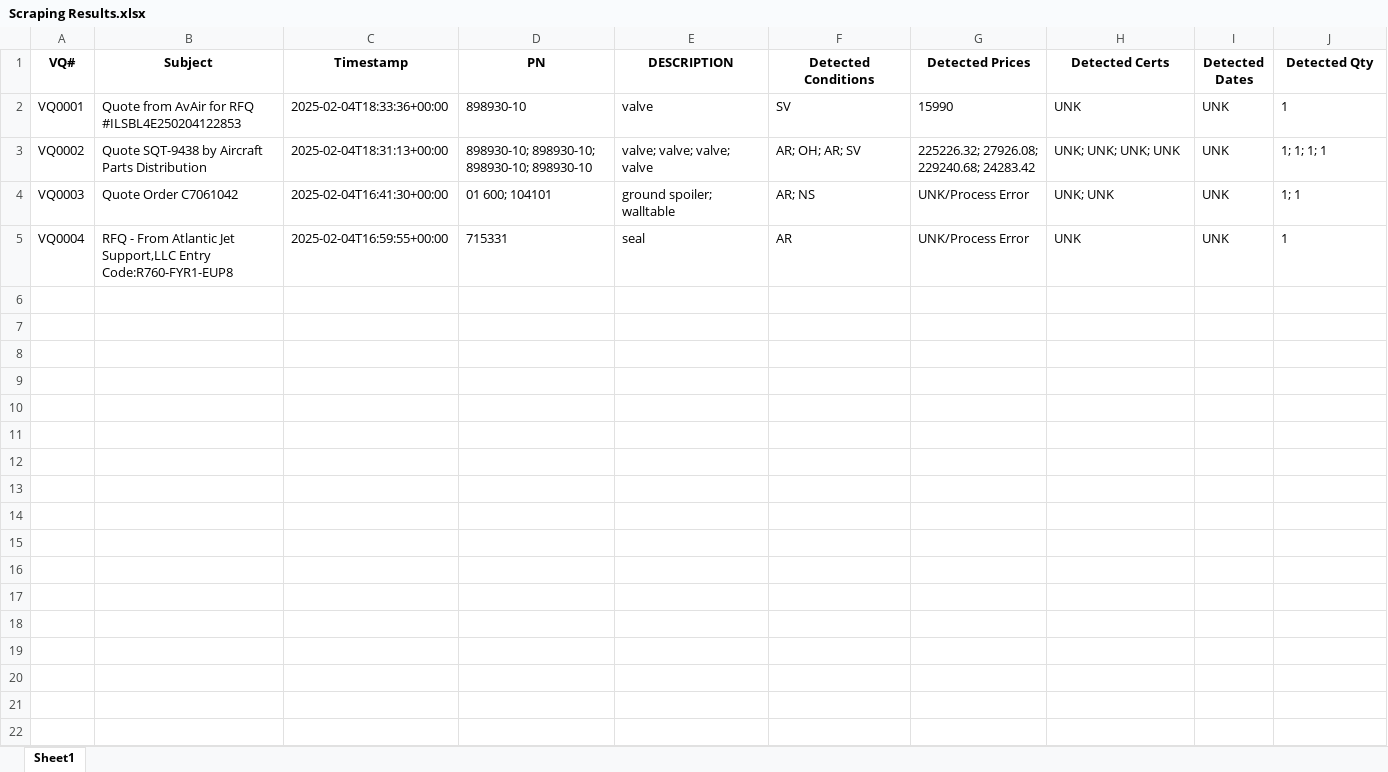
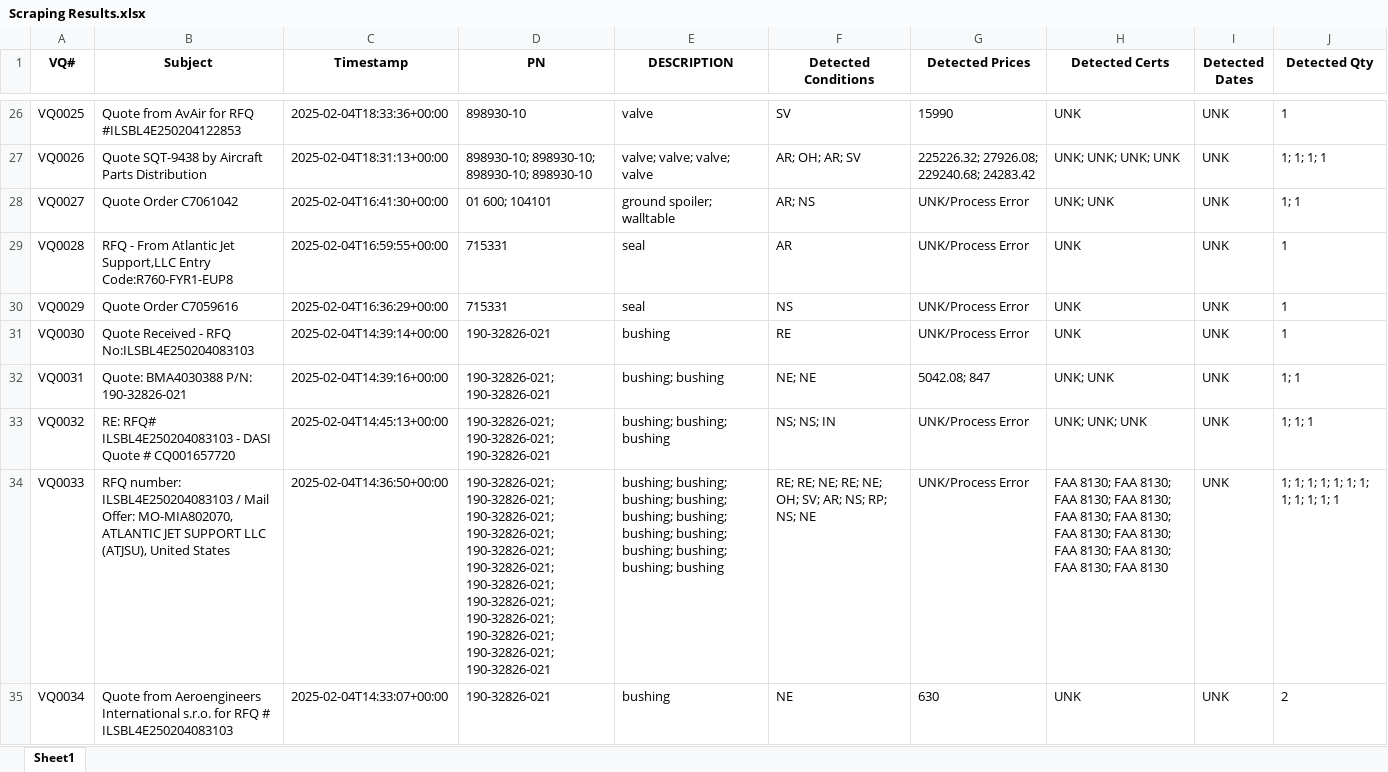
Before and after one commit to tadas-ajsupport/AJS-Tool, an Excel workbook: Scraping Results.xlsx, sheet Sheet1, drawn as a sheet; only a part is shown, gaps mark what is left out; values as stored, in another font and other column widths than the file's, no borders; addresses are those after the commit; the diff covers the shown part only; the diff names each change by its address in the sheet, - before the commit and + after, or states it on an @@ line.

Commit message:
Updated Excel file

```diff
--- a/Scraping Results.xlsx (sheet Sheet1)
+++ b/Scraping Results.xlsx (sheet Sheet1)
-A26 (VQ#): VQ0001
+A26 (VQ#): VQ0025
-A27 (VQ#): VQ0002
+A27 (VQ#): VQ0026
-A28 (VQ#): VQ0003
+A28 (VQ#): VQ0027
-A29 (VQ#): VQ0004
+A29 (VQ#): VQ0028
+row 30: VQ0029 | Quote Order C7059616 | 2025-02-04T16:36:29+00:00 | 715331 | seal | NS | UNK/Process Error | UNK | UNK | 1
+row 31: VQ0030 | Quote Received - RFQ No:ILSBL4E250204083103 | 2025-02-04T14:39:14+00:00 | 190-32826-021 | bushing | RE | UNK/Process Error | UNK | UNK | 1
+row 32: VQ0031 | Quote: BMA4030388 P/N: 190-32826-021 | 2025-02-04T14:39:16+00:00 | 190-32826-021; 190-32826-021 | bushing; bushing | NE; NE | 5042.08; 847 | UNK; UNK | UNK | 1; 1
+row 33: VQ0032 | RE: RFQ# ILSBL4E250204083103 - DASI Quote # CQ001657720 | 2025-02-04T14:45:13+00:00 | 190-32826-021; 190-32826-021; 190-32826-021 | bushing; bushing; bushing | NS; NS; IN | UNK/Process Error | UNK; UNK; UNK | UNK | 1; 1; 1
+row 34: VQ0033 | RFQ number: ILSBL4E250204083103 / Mail Offer: MO-MIA802070, ATLANTIC JET SUPPORT LLC (ATJSU), United States | 2025-02-04T14:36:50+00:00 | 190-32826-021; 190-32826-021; 190-32826-021; 190-32826-021; 190-32826-021; 190-32826-021; 190-32826-021; 190-32826-021; 190-32826-021; 190-32826-021; 190-32826-021; 190-32826-021 | bushing; bushing; bushing; bushing; bushing; bushing; bushing; bushing; bushing; bushing; bushing; bushing | RE; RE; NE; RE; NE; OH; SV; AR; NS; RP; NS; NE | UNK/Process Error | FAA 8130; FAA 8130; FAA 8130; FAA 8130; FAA 8130; FAA 8130; FAA 8130; FAA 8130; FAA 8130; FAA 8130; FAA 8130; FAA 8130 | UNK | 1; 1; 1; 1; 1; 1; 1; 1; 1; 1; 1; 1
+row 35: VQ0034 | Quote from Aeroengineers International s.r.o. for RFQ # ILSBL4E250204083103 | 2025-02-04T14:33:07+00:00 | 190-32826-021 | bushing | NE | 630 | UNK | UNK | 2
```
Also changed, not shown: 45 added rows elsewhere in this sheet.
